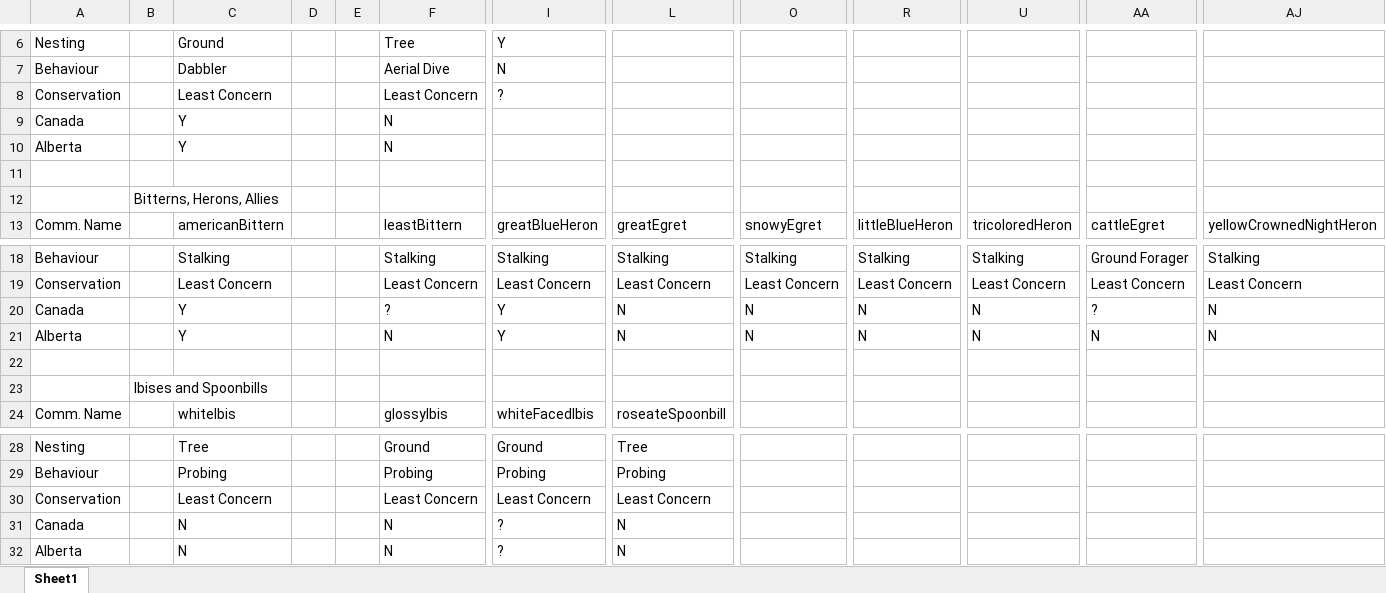
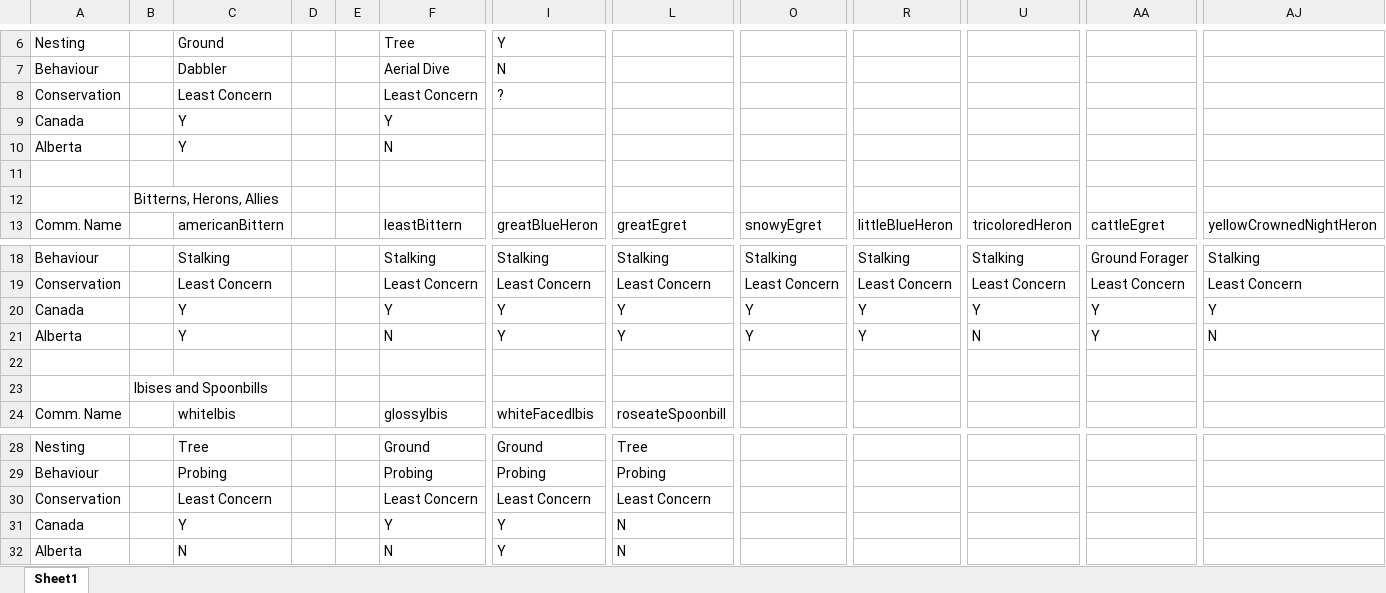
Before and after one commit to chocolatethunder/CPSC_449_Prolog, an Excel workbook: BirdShit.xlsx, sheet Sheet1, drawn as a sheet; only a part is shown, gaps mark what is left out; values as stored, in another font and other column widths than the file's, no borders; the diff names each change by its address in the sheet, - before the commit and + after, or states it on an @@ line.

Commit message:
updated location of these birds

```diff
--- a/BirdShit.xlsx (sheet Sheet1)
+++ b/BirdShit.xlsx (sheet Sheet1)
-F9: N
+F9: Y
-F20: ?
+F20: Y
-L20:L21: N
+L20:L21: Y
-O20:O21: N
+O20:O21: Y
-R20:R21: N
+R20:R21: Y
-U20: N
+U20: Y
-AA20: ?
+AA20: Y
-AJ20: N
+AJ20: Y
-AA21: N
+AA21: Y
-C31: N
+C31: Y
-F31: N
+F31: Y
-I31:I32: ?
+I31:I32: Y
```
